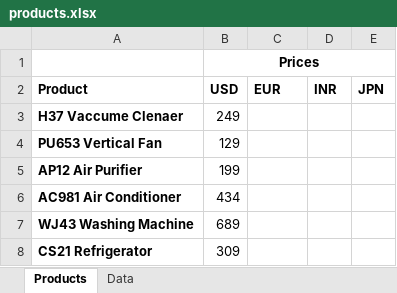
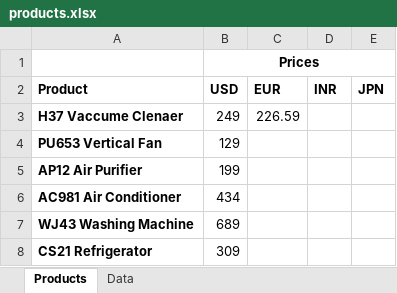
Before and after one commit to liberbell/py24, an Excel workbook: products.xlsx, sheet Products, drawn as a sheet; values as stored, in another font and other column widths than the file's, no borders; the diff names each change by its address in the sheet, - before the commit and + after, or states it on an @@ line.

Commit message:
products4

```diff
--- a/products.xlsx (sheet Products)
+++ b/products.xlsx (sheet Products)
-C3 (EUR): (empty)
+C3 (EUR): 226.59
```
